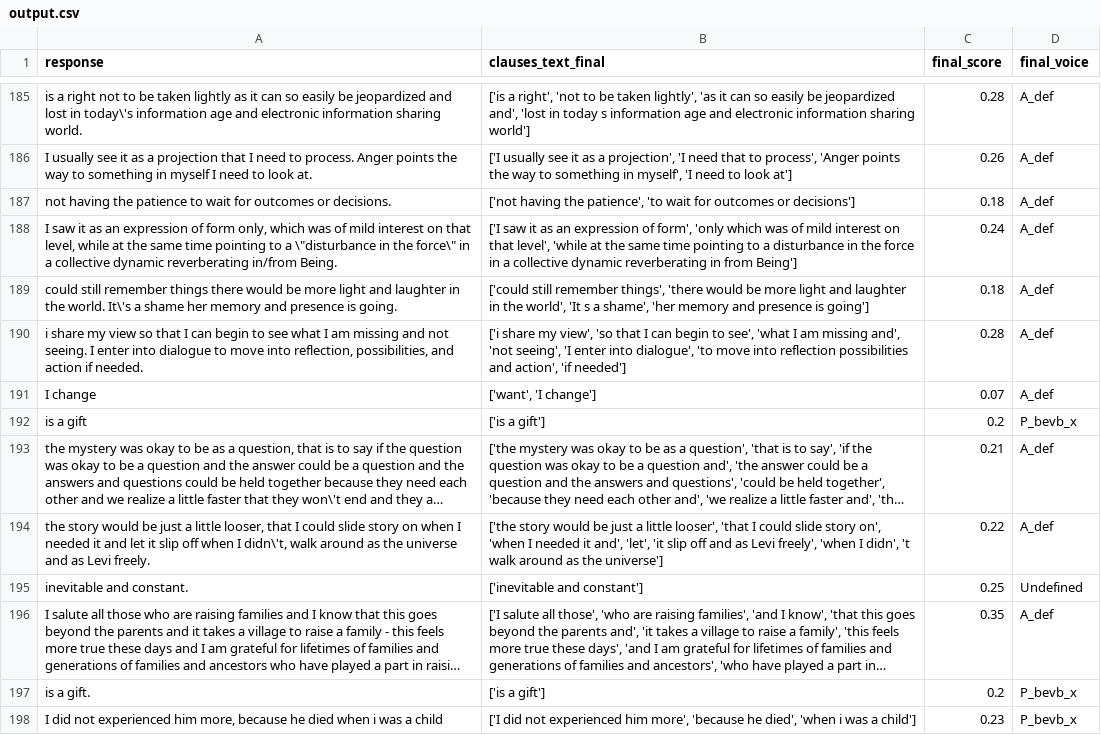
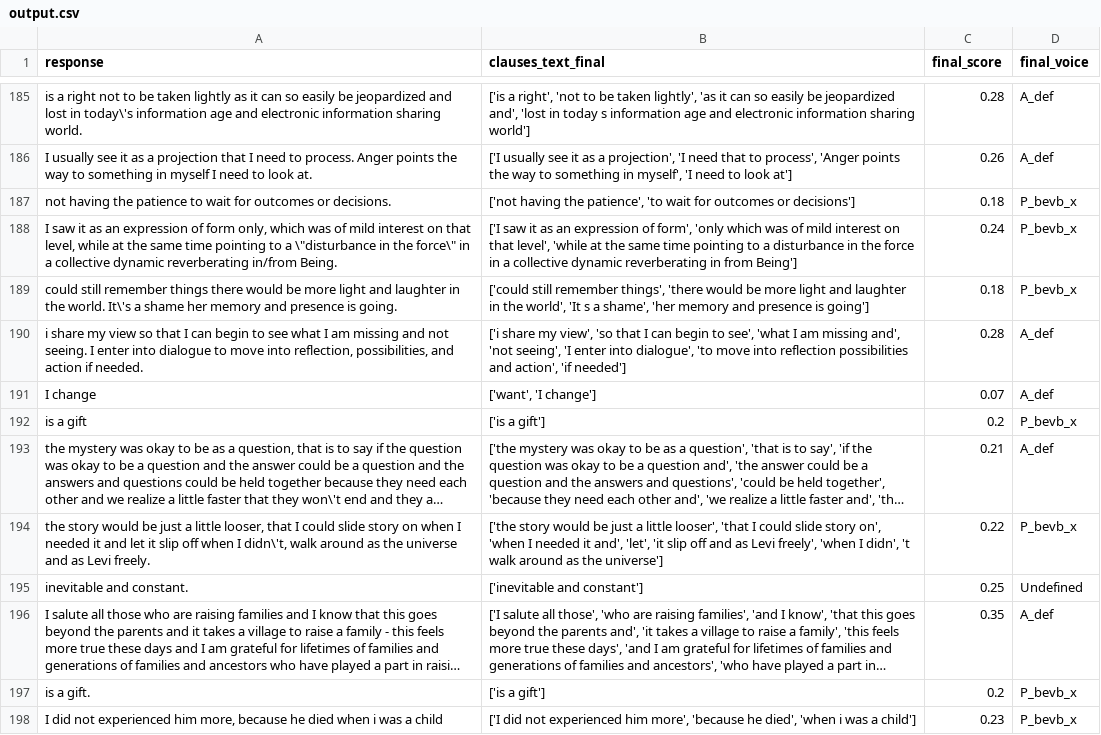
Before and after one commit to perspegrity5/SL_NLP_PassiveActive1, a CSV file: output.csv, drawn as a sheet; only a part is shown, gaps mark what is left out; long unchanged cells end in …; the diff covers the shown part only; the diff names each change by its address in the sheet, - before the commit and + after, or states it on an @@ line.

```diff
--- a/output.csv
+++ b/output.csv
-D187:D189 (final_voice): A_def
+D187:D189 (final_voice): P_bevb_x
-D194 (final_voice): A_def
+D194 (final_voice): P_bevb_x
```
Also changed, not shown: 102 edited cells elsewhere in this file, debug.csv, 2 other files.
